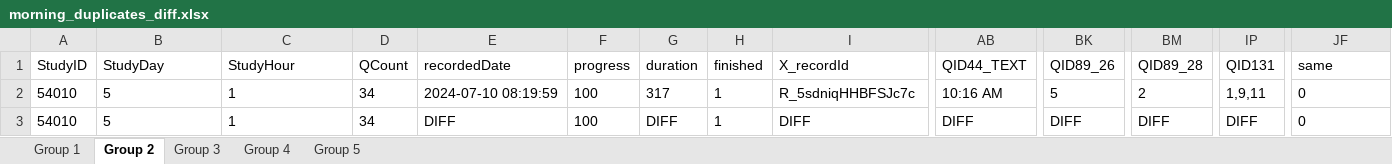
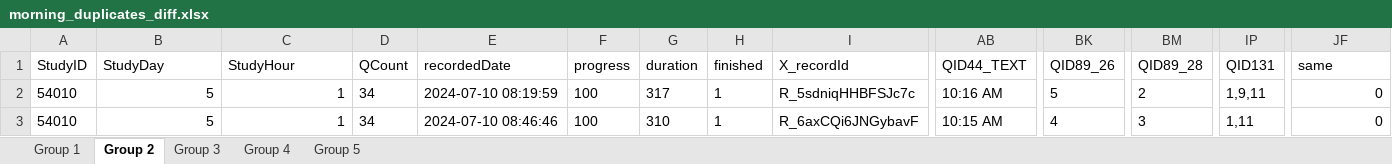
Before and after one commit to helloiamk/V-S-Data, an Excel workbook: morning_duplicates_diff.xlsx, sheet Group 2, drawn as a sheet; only a part is shown, gaps mark what is left out; values as stored, in another font and other column widths than the file's, no borders; the diff names each change by its address in the sheet, - before the commit and + after, or states it on an @@ line.

Commit message:
new mor diff

```diff
--- a/morning_duplicates_diff.xlsx (sheet Group 2)
+++ b/morning_duplicates_diff.xlsx (sheet Group 2)
-B2:C3 alignment: left
+B2:C3 alignment: right
-JF2:JF3 alignment: left
+JF2:JF3 alignment: right
-E3 (recordedDate): DIFF
+E3 (recordedDate): 2024-07-10 08:46:46
-G3 (duration): DIFF
+G3 (duration): 310
-I3 (X_recordId): DIFF
+I3 (X_recordId): R_6axCQi6JNGybavF
-AB3 (QID44_TEXT): DIFF
+AB3 (QID44_TEXT): 10:15 AM
-BK3 (QID89_26): DIFF
+BK3 (QID89_26): 4
-BM3 (QID89_28): DIFF
+BM3 (QID89_28): 3
-IP3 (QID131): DIFF
+IP3 (QID131): 1,11
```
Also changed, not shown: sheet Group 4, sheet Group 1, sheet Group 5, sheet Group 3.
